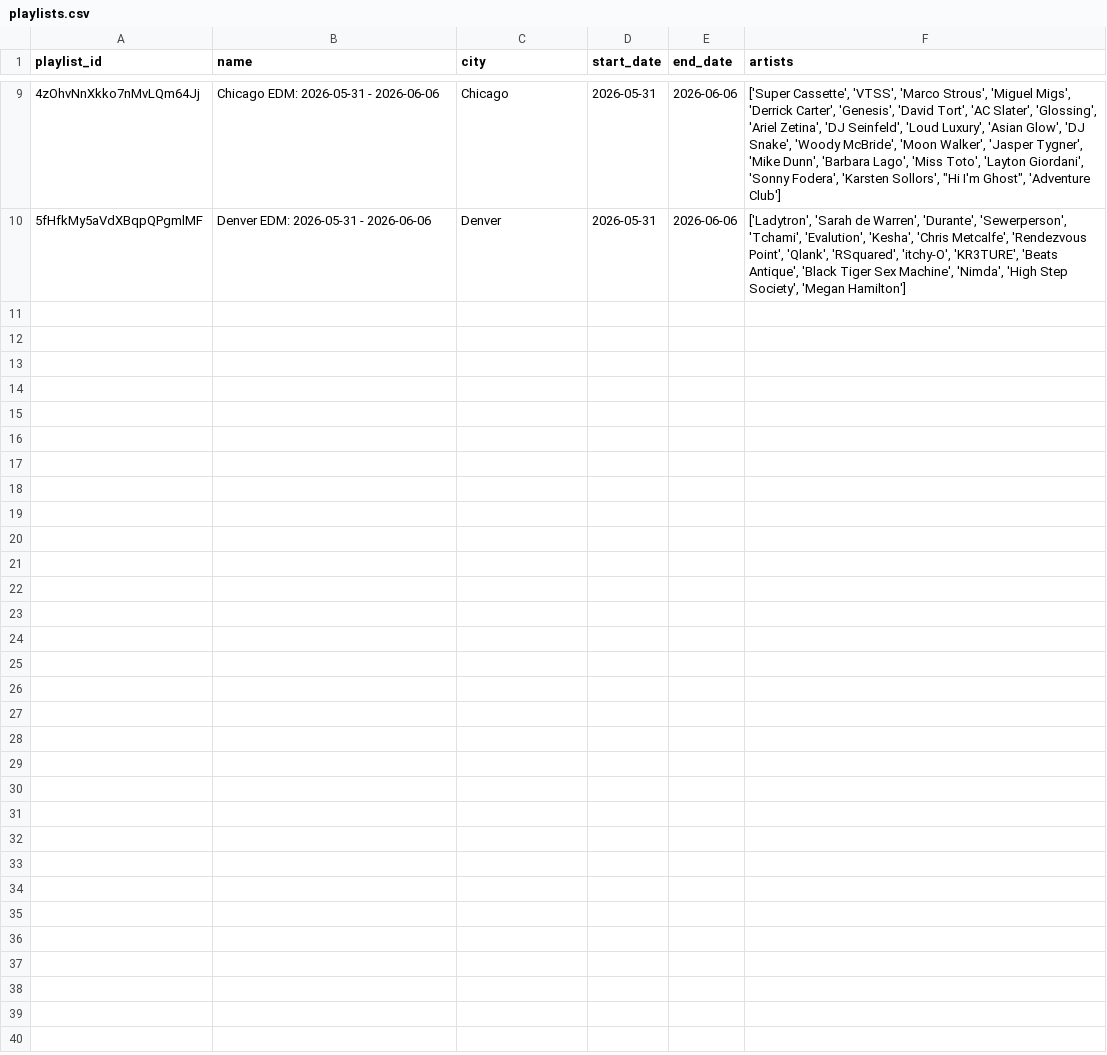
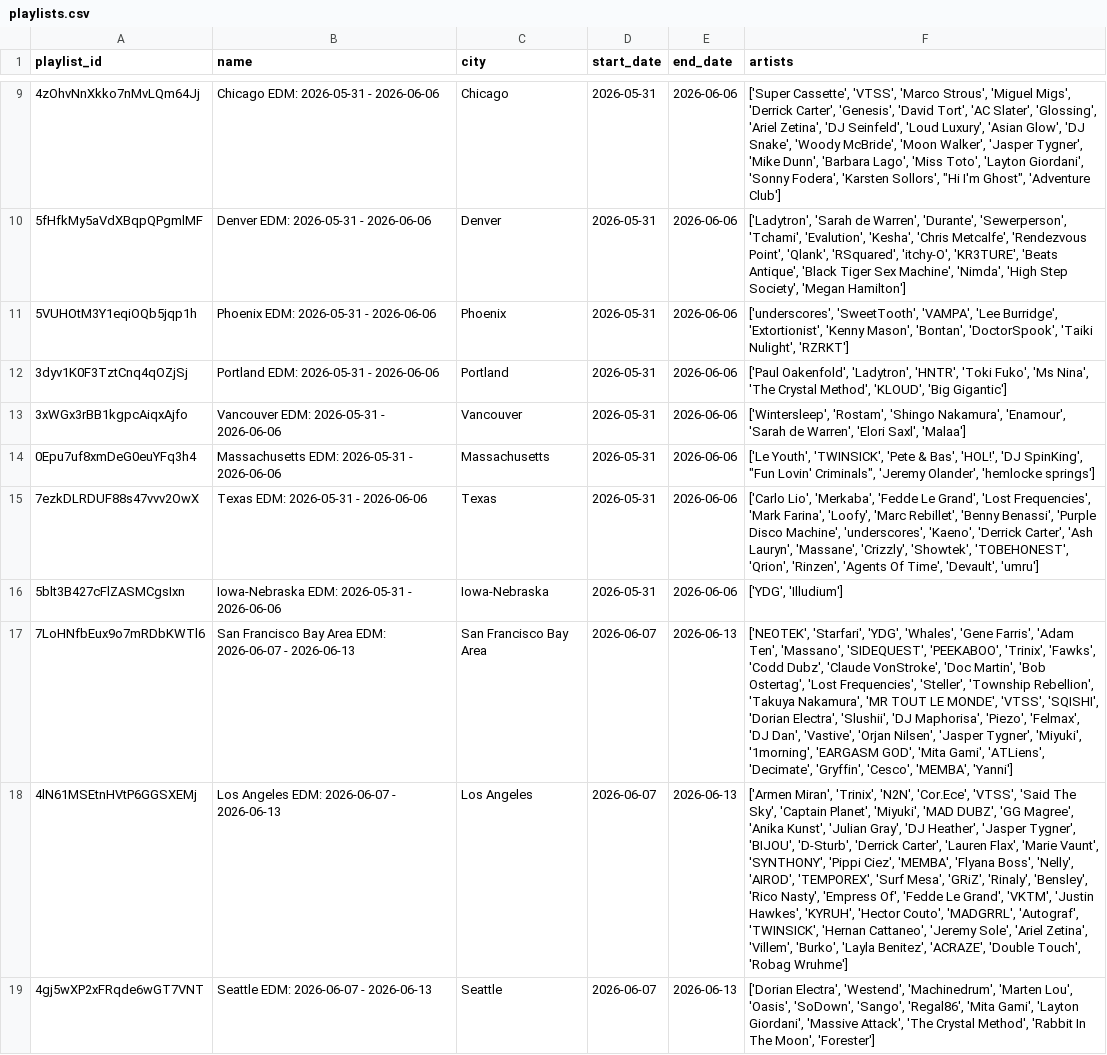
Before and after one commit to jkovinsky/make-edm, a CSV file: playlists.csv, drawn as a sheet; only a part is shown, gaps mark what is left out; the diff names each change by its address in the sheet, - before the commit and + after, or states it on an @@ line.

```diff
--- a/playlists.csv
+++ b/playlists.csv
+row 11: 5VUHOtM3Y1eqiOQb5jqp1h | Phoenix EDM: 2026-05-31 - 2026-06-06 | Phoenix | 2026-05-31 | 2026-06-06 | ['underscores', 'SweetTooth', 'VAMPA', 'Lee Burridge', 'Extortionist', 'Kenny Mason', 'Bontan', 'DoctorSpook', 'Taiki Nulight', 'RZRKT']
+row 12: 3dyv1K0F3TztCnq4qOZjSj | Portland EDM: 2026-05-31 - 2026-06-06 | Portland | 2026-05-31 | 2026-06-06 | ['Paul Oakenfold', 'Ladytron', 'HNTR', 'Toki Fuko', 'Ms Nina', 'The Crystal Method', 'KLOUD', 'Big Gigantic']
+row 13: 3xWGx3rBB1kgpcAiqxAjfo | Vancouver EDM: 2026-05-31 - 2026-06-06 | Vancouver | 2026-05-31 | 2026-06-06 | ['Wintersleep', 'Rostam', 'Shingo Nakamura', 'Enamour', 'Sarah de Warren', 'Elori Saxl', 'Malaa']
+row 14: 0Epu7uf8xmDeG0euYFq3h4 | Massachusetts EDM: 2026-05-31 - 2026-06-06 | Massachusetts | 2026-05-31 | 2026-06-06 | ['Le Youth', 'TWINSICK', 'Pete & Bas', 'HOL!', 'DJ SpinKing', "Fun Lovin' Criminals", 'Jeremy Olander', 'hemlocke springs']
+row 15: 7ezkDLRDUF88s47vvv2OwX | Texas EDM: 2026-05-31 - 2026-06-06 | Texas | 2026-05-31 | 2026-06-06 | ['Carlo Lio', 'Merkaba', 'Fedde Le Grand', 'Lost Frequencies', 'Mark Farina', 'Loofy', 'Marc Rebillet', 'Benny Benassi', 'Purple Disco Machine', 'underscores', 'Kaeno', 'Derrick Carter', 'Ash Lauryn', 'Massane', 'Crizzly', 'Showtek', 'TOBEHONEST', 'Qrion', 'Rinzen', 'Agents Of Time', 'Devault', 'umru']
+row 16: 5blt3B427cFlZASMCgsIxn | Iowa-Nebraska EDM: 2026-05-31 - 2026-06-06 | Iowa-Nebraska | 2026-05-31 | 2026-06-06 | ['YDG', 'Illudium']
+row 17: 7LoHNfbEux9o7mRDbKWTl6 | San Francisco Bay Area EDM: 2026-06-07 - 2026-06-13 | San Francisco Bay Area | 2026-06-07 | 2026-06-13 | ['NEOTEK', 'Starfari', 'YDG', 'Whales', 'Gene Farris', 'Adam Ten', 'Massano', 'SIDEQUEST', 'PEEKABOO', 'Trinix', 'Fawks', 'Codd Dubz', 'Claude VonStroke', 'Doc Martin', 'Bob Ostertag', 'Lost Frequencies', 'Steller', 'Township Rebellion', 'Takuya Nakamura', 'MR TOUT LE MONDE', 'VTSS', 'SQISHI', 'Dorian Electra', 'Slushii', 'DJ Maphorisa', 'Piezo', 'Felmax', 'DJ Dan', 'Vastive', 'Orjan Nilsen', 'Jasper Tygner', 'Miyuki', '1morning', 'EARGASM GOD', 'Mita Gami', 'ATLiens', 'Decimate', 'Gryffin', 'Cesco', 'MEMBA', 'Yanni']
+row 18: 4lN61MSEtnHVtP6GGSXEMj | Los Angeles EDM: 2026-06-07 - 2026-06-13 | Los Angeles | 2026-06-07 | 2026-06-13 | ['Armen Miran', 'Trinix', 'N2N', 'Cor.Ece', 'VTSS', 'Said The Sky', 'Captain Planet', 'Miyuki', 'MAD DUBZ', 'GG Magree', 'Anika Kunst', 'Julian Gray', 'DJ Heather', 'Jasper Tygner', 'BIJOU', 'D-Sturb', 'Derrick Carter', 'Lauren Flax', 'Marie Vaunt', 'SYNTHONY', 'Pippi Ciez', 'MEMBA', 'Flyana Boss', 'Nelly', 'AIROD', 'TEMPOREX', 'Surf Mesa', 'GRiZ', 'Rinaly', 'Bensley', 'Rico Nasty', 'Empress Of', 'Fedde Le Grand', 'VKTM', 'Justin Hawkes', 'KYRUH', 'Hector Couto', 'MADGRRL', 'Autograf', 'TWINSICK', 'Hernan Cattaneo', 'Jeremy Sole', 'Ariel Zetina', 'Villem', 'Burko', 'Layla Benitez', 'ACRAZE', 'Double Touch', 'Robag Wruhme']
+row 19: 4gj5wXP2xFRqde6wGT7VNT | Seattle EDM: 2026-06-07 - 2026-06-13 | Seattle | 2026-06-07 | 2026-06-13 | ['Dorian Electra', 'Westend', 'Machinedrum', 'Marten Lou', 'Oasis', 'SoDown', 'Sango', 'Regal86', 'Mita Gami', 'Layton Giordani', 'Massive Attack', 'The Crystal Method', 'Rabbit In The Moon', 'Forester']
```
Also changed, not shown: 36 other files.
